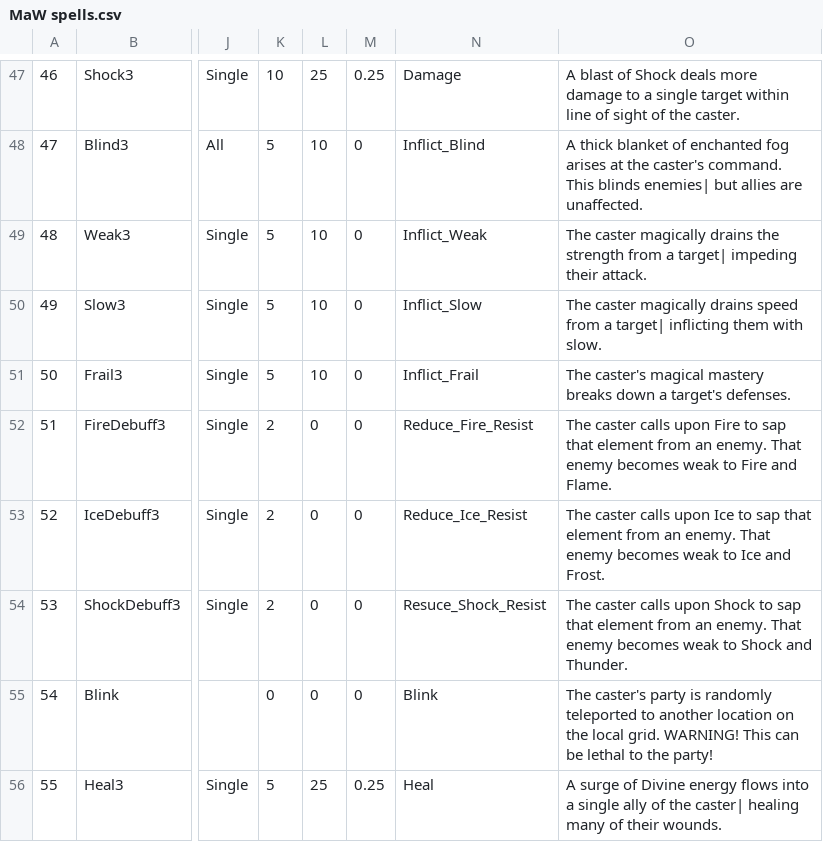
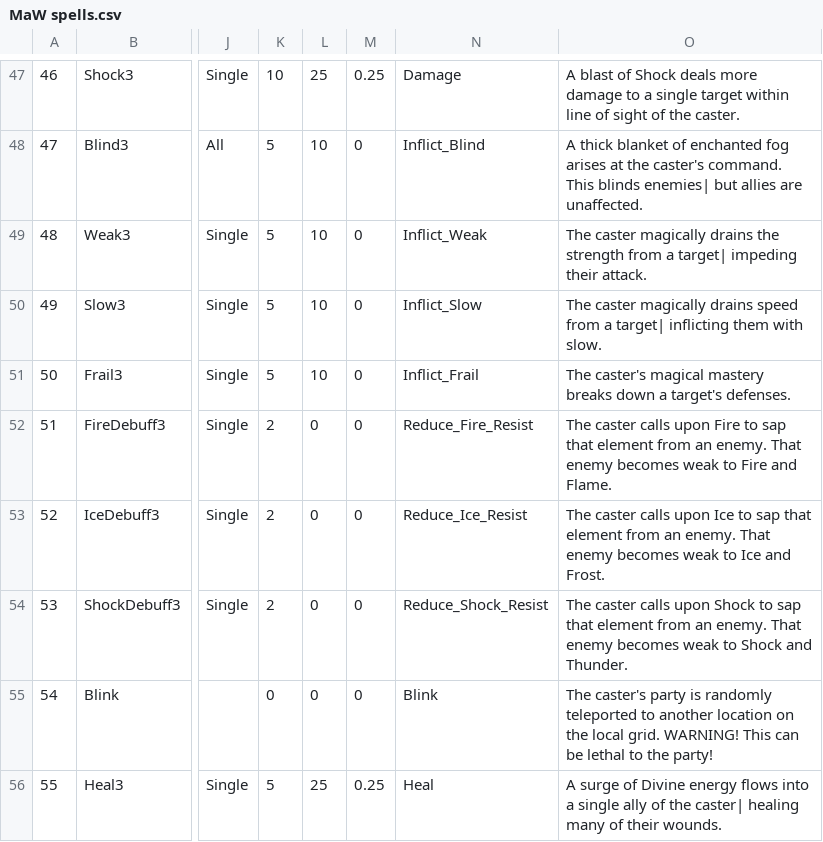
Before and after one commit to Lame-Brain/MaW, a CSV file: Assets/MaW spells.csv, drawn as a sheet; only a part is shown, gaps mark what is left out; the diff names each change by its address in the sheet, - before the commit and + after, or states it on an @@ line.

```diff
--- a/Assets/MaW spells.csv
+++ b/Assets/MaW spells.csv
-N54: Resuce_Shock_Resist
+N54: Reduce_Shock_Resist
```
Also changed, not shown: Assets/MaW items.csv, 4 other files.
